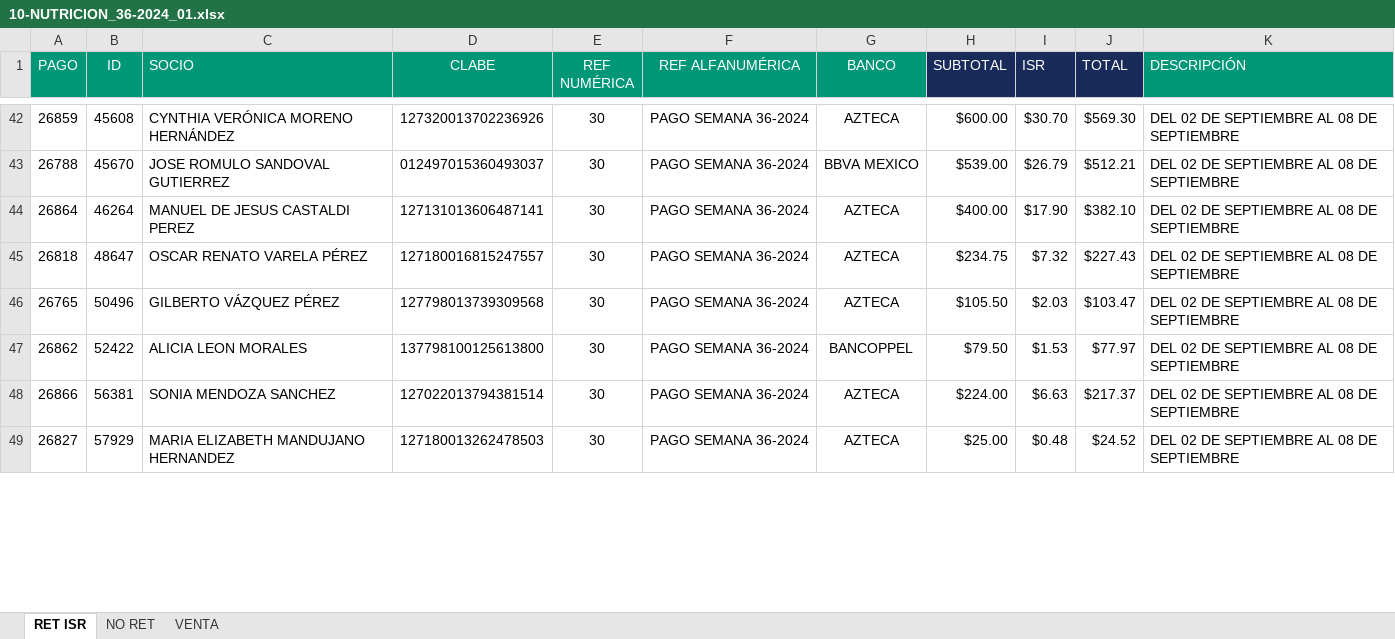
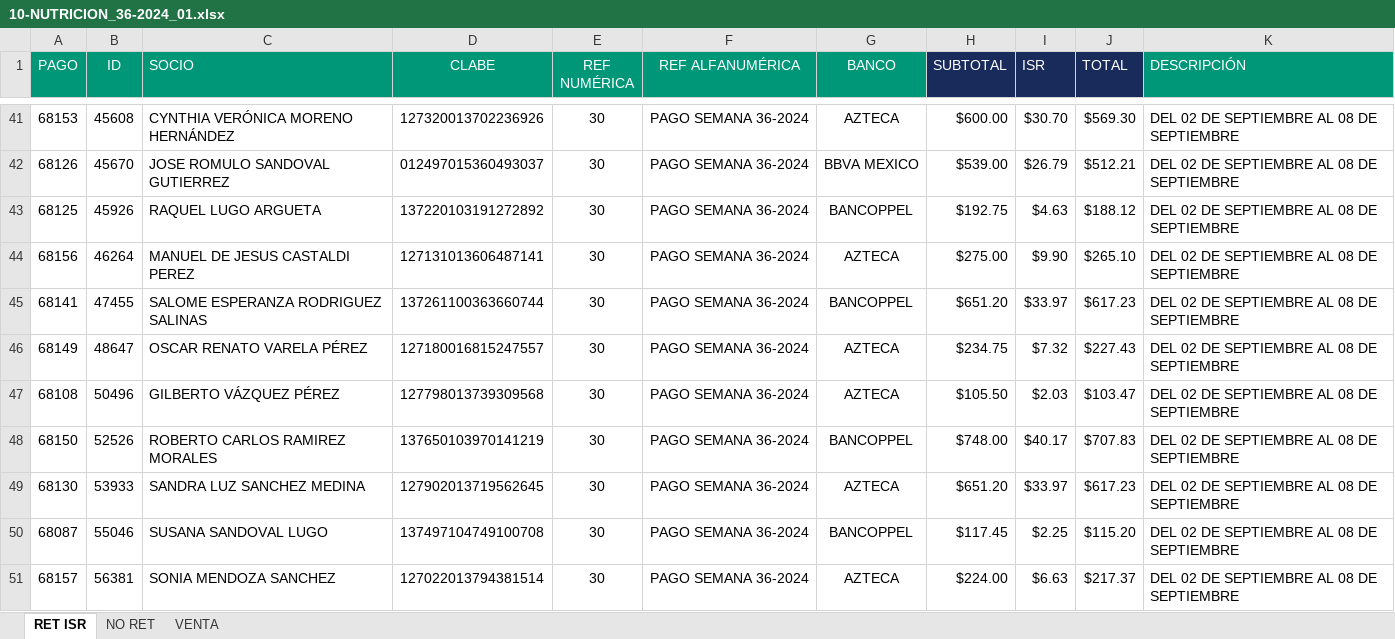
Before and after one commit to BeneleitX/Oficina-virtual-3.0, an Excel workbook: public_html/assets/archivo/corte/10-NUTRICION/10-NUTRICION_36-2024_01.xlsx, sheet RET ISR, drawn as a sheet; only a part is shown, gaps mark what is left out; values as stored, in another font and other column widths than the file's, no borders; removed rows and columns are numbered as before the commit, all else as after; the diff covers the shown part only; the diff names each change by its address in the sheet, - before the commit and + after, or states it on an @@ line.

```diff
--- a/public_html/assets/archivo/corte/10-NUTRICION/10-NUTRICION_36-2024_01.xlsx (sheet RET ISR)
+++ b/public_html/assets/archivo/corte/10-NUTRICION/10-NUTRICION_36-2024_01.xlsx (sheet RET ISR)
-A41 (PAGO): 26859
+A41 (PAGO): 68153
-A42 (PAGO): 26788
+A42 (PAGO): 68126
+row 43: 68125 | 45926 | RAQUEL LUGO ARGUETA | 137220103191272892 | 30 | PAGO SEMANA 36-2024 | BANCOPPEL | $192.75 | $4.63 | $188.12 | DEL 02 DE SEPTIEMBRE AL 08 DE SEPTIEMBRE
-A44 (PAGO): 26864
+A44 (PAGO): 68156
-H44 (SUBTOTAL): $400.00
+H44 (SUBTOTAL): $275.00
-I44 (ISR): $17.90
+I44 (ISR): $9.90
-J44 (TOTAL): $382.10
+J44 (TOTAL): $265.10
+row 45: 68141 | 47455 | SALOME ESPERANZA RODRIGUEZ SALINAS | 137261100363660744 | 30 | PAGO SEMANA 36-2024 | BANCOPPEL | $651.20 | $33.97 | $617.23 | DEL 02 DE SEPTIEMBRE AL 08 DE SEPTIEMBRE
-A46 (PAGO): 26818
+A46 (PAGO): 68149
-A47 (PAGO): 26765
+A47 (PAGO): 68108
-row 47: 26862 | 52422 | ALICIA LEON MORALES | 137798100125613800 | 30 | PAGO SEMANA 36-2024 | BANCOPPEL | $79.50 | $1.53 | $77.97 | DEL 02 DE SEPTIEMBRE AL 08 DE SEPTIEMBRE
+row 48: 68150 | 52526 | ROBERTO CARLOS RAMIREZ MORALES | 137650103970141219 | 30 | PAGO SEMANA 36-2024 | BANCOPPEL | $748.00 | $40.17 | $707.83 | DEL 02 DE SEPTIEMBRE AL 08 DE SEPTIEMBRE
+row 49: 68130 | 53933 | SANDRA LUZ SANCHEZ MEDINA | 127902013719562645 | 30 | PAGO SEMANA 36-2024 | AZTECA | $651.20 | $33.97 | $617.23 | DEL 02 DE SEPTIEMBRE AL 08 DE SEPTIEMBRE
+row 50: 68087 | 55046 | SUSANA SANDOVAL LUGO | 137497104749100708 | 30 | PAGO SEMANA 36-2024 | BANCOPPEL | $117.45 | $2.25 | $115.20 | DEL 02 DE SEPTIEMBRE AL 08 DE SEPTIEMBRE
-A51 (PAGO): 26866
+A51 (PAGO): 68157
-row 49: 26827 | 57929 | MARIA ELIZABETH MANDUJANO HERNANDEZ | 127180013262478503 | 30 | PAGO SEMANA 36-2024 | AZTECA | $25.00 | $0.48 | $24.52 | DEL 02 DE SEPTIEMBRE AL 08 DE SEPTIEMBRE
```
Also changed, not shown: 21 added rows, 13 removed rows and 61 edited cells elsewhere in this sheet, sheet VENTA, sheet NO RET, 7 other files.
